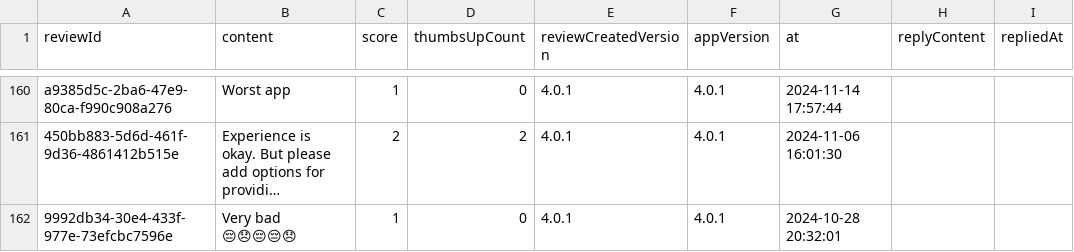
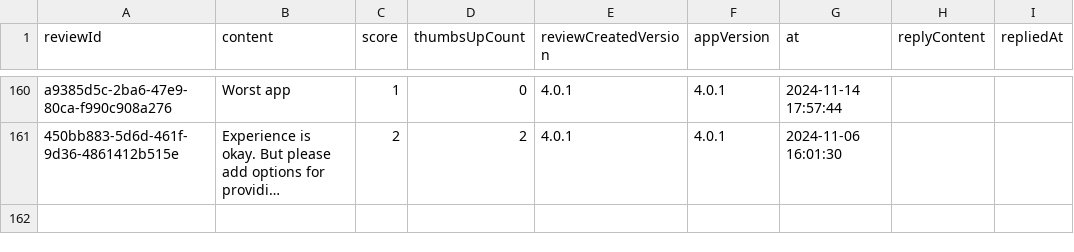
Before and after one commit to Abhijit-Kumar-GitHub/FDE-Case-Study--MoveInSync, a CSV file: data/raw/in.smarttransport.emp.csv, drawn as a sheet; only a part is shown, gaps mark what is left out; long unchanged cells end in …; the diff names each change by its address in the sheet, - before the commit and + after, or states it on an @@ line.

```diff
--- a/data/raw/in.smarttransport.emp.csv
+++ b/data/raw/in.smarttransport.emp.csv
-row 162: 9992db34-30e4-433f-977e-73efcbc7596e | Very bad 😔😞😔😔😞 | 1 | 0 | 4.0.1 | 4.0.1 | 2024-10-28 20:32:01
```
Also changed, not shown: data/raw/com.agiledge.myatom.csv, data/raw/com.app.newt.employee.csv, 11 other files.
